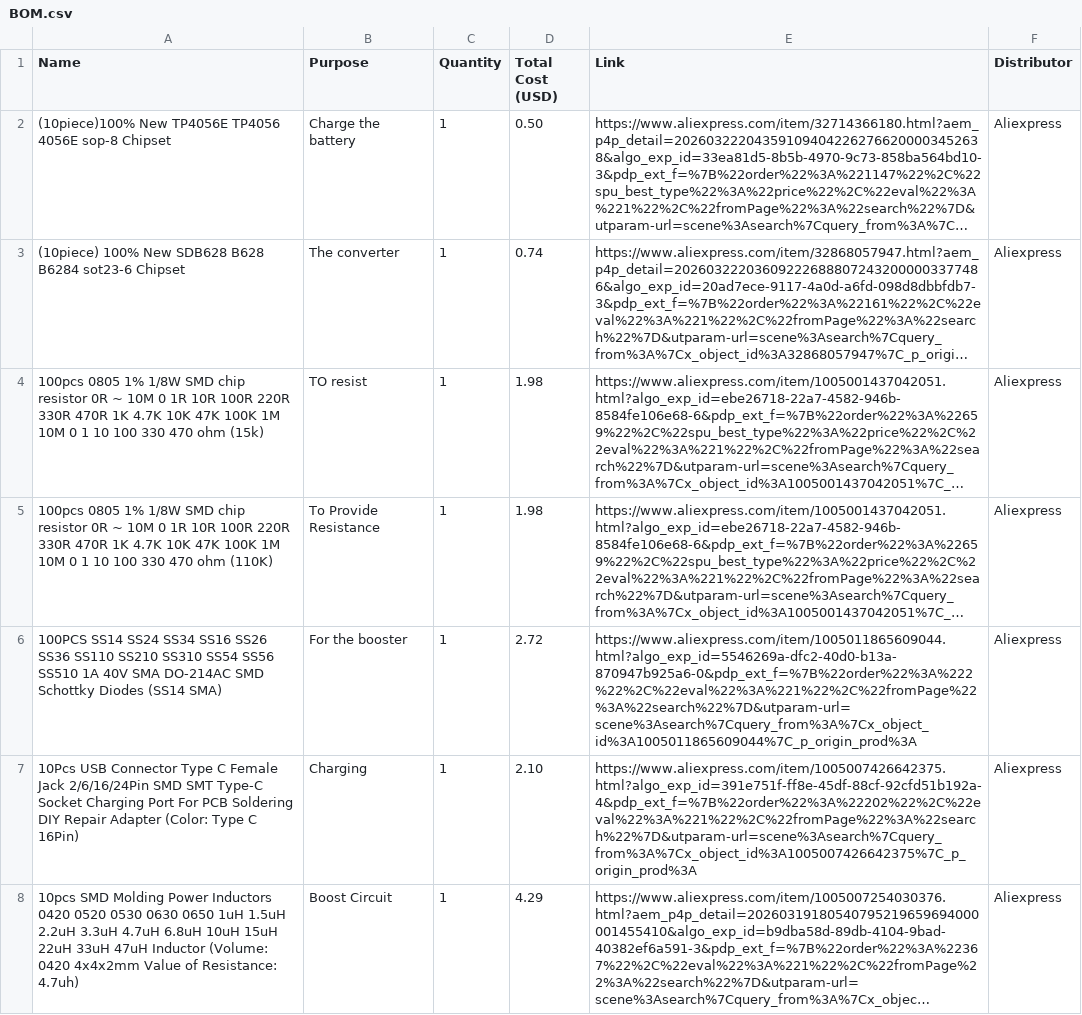
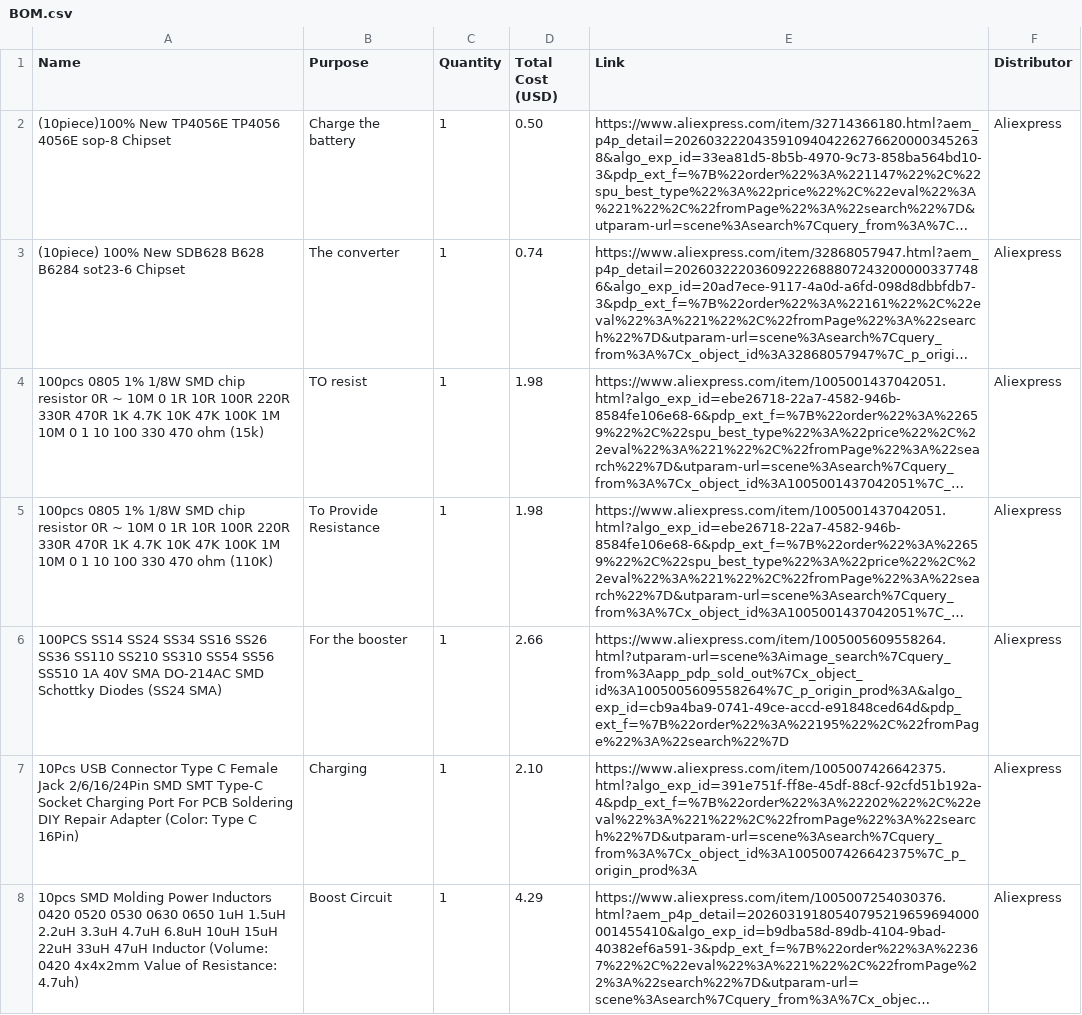
Before and after one commit to jaxfry/Ultimate-Useless-Box, a CSV file: BOM.csv, drawn as a sheet; only a part is shown; long unchanged cells end in …; the diff covers the shown part only; the diff names each change by its address in the sheet, - before the commit and + after, or states it on an @@ line.

```diff
--- a/BOM.csv
+++ b/BOM.csv
-A6 (Name): …Schottky Diodes (SS14 SMA)
+A6 (Name): …Schottky Diodes (SS24 SMA)
-D6 (Total Cost (USD)): 2.72
+D6 (Total Cost (USD)): 2.66
-E6 (Link): https://www.aliexpress.com/item/1005011865609044.html?algo_exp_id=5546269a-dfc2-40d0-b13a-870947b925a6-0&pdp_ext_f=%7B%22order%22%3A%222%22%2C%22eval%22%3A%221%22%2C%22fromPage%22%3A%22search%22%7D&utparam-url=scene%3Asearch%7Cquery_from%3A%7Cx_object_id%3A1005011865609044%7C_p_origin_prod%3A
+E6 (Link): https://www.aliexpress.com/item/1005005609558264.html?utparam-url=scene%3Aimage_search%7Cquery_from%3Aapp_pdp_sold_out%7Cx_object_id%3A1005005609558264%7C_p_origin_prod%3A&algo_exp_id=cb9a4ba9-0741-49ce-accd-e91848ced64d&pdp_ext_f=%7B%22order%22%3A%22195%22%2C%22fromPage%22%3A%22search%22%7D
```
Also changed, not shown: 1 edited cell elsewhere in this file, 26 other files.
